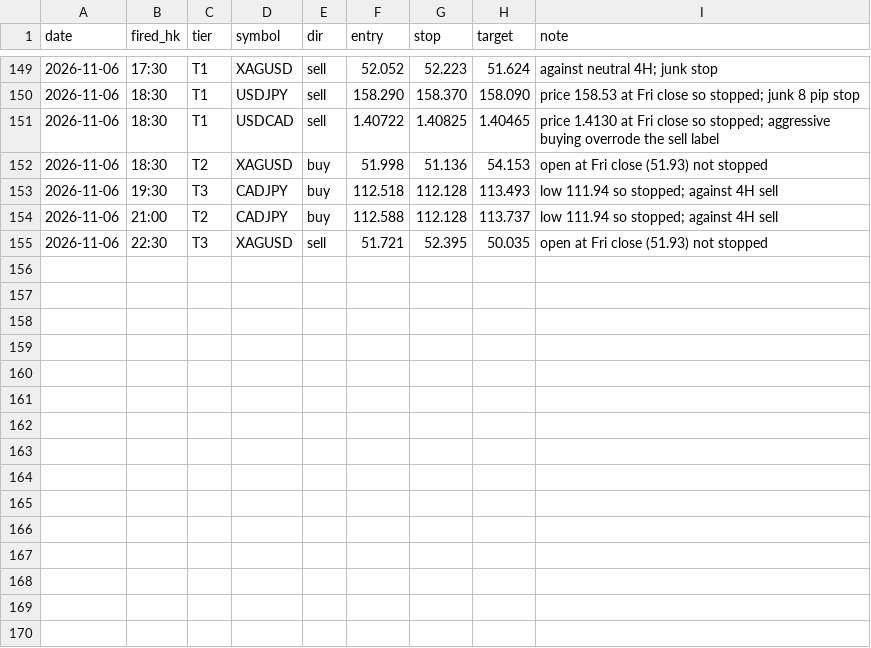
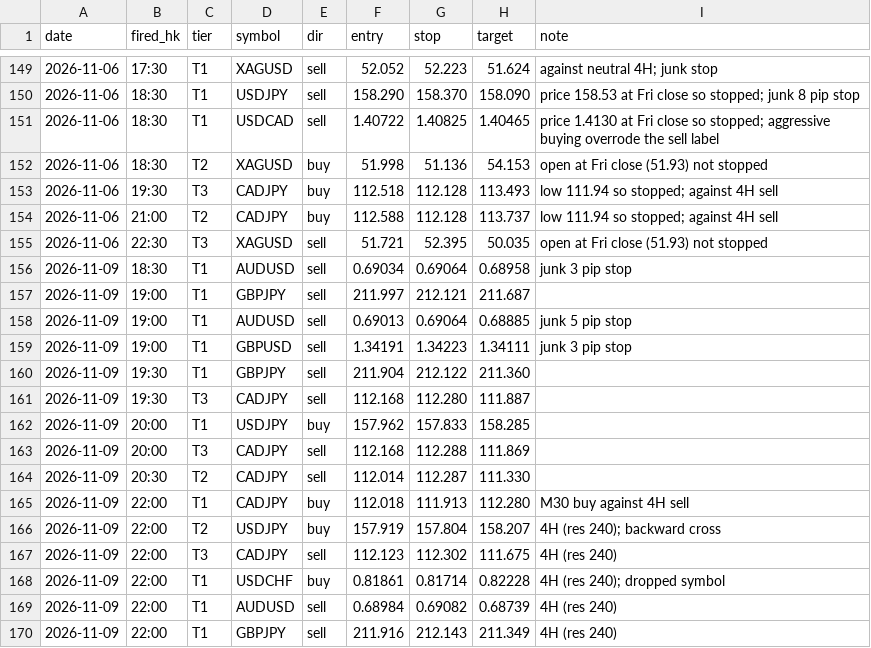
Before and after one commit to DeeNiece/vep, a CSV file: journal/data/alerts.csv, drawn as a sheet; only a part is shown, gaps mark what is left out; the diff names each change by its address in the sheet, - before the commit and + after, or states it on an @@ line.

```diff
--- a/journal/data/alerts.csv
+++ b/journal/data/alerts.csv
+row 156: 2026-11-09 | 18:30 | T1 | AUDUSD | sell | 0.69034 | 0.69064 | 0.68958 | junk 3 pip stop
+row 157: 2026-11-09 | 19:00 | T1 | GBPJPY | sell | 211.997 | 212.121 | 211.687
+row 158: 2026-11-09 | 19:00 | T1 | AUDUSD | sell | 0.69013 | 0.69064 | 0.68885 | junk 5 pip stop
+row 159: 2026-11-09 | 19:00 | T1 | GBPUSD | sell | 1.34191 | 1.34223 | 1.34111 | junk 3 pip stop
+row 160: 2026-11-09 | 19:30 | T1 | GBPJPY | sell | 211.904 | 212.122 | 211.360
+row 161: 2026-11-09 | 19:30 | T3 | CADJPY | sell | 112.168 | 112.280 | 111.887
+row 162: 2026-11-09 | 20:00 | T1 | USDJPY | buy | 157.962 | 157.833 | 158.285
+row 163: 2026-11-09 | 20:00 | T3 | CADJPY | sell | 112.168 | 112.288 | 111.869
+row 164: 2026-11-09 | 20:30 | T2 | CADJPY | sell | 112.014 | 112.287 | 111.330
+row 165: 2026-11-09 | 22:00 | T1 | CADJPY | buy | 112.018 | 111.913 | 112.280 | M30 buy against 4H sell
+row 166: 2026-11-09 | 22:00 | T2 | USDJPY | buy | 157.919 | 157.804 | 158.207 | 4H (res 240); backward cross
+row 167: 2026-11-09 | 22:00 | T3 | CADJPY | sell | 112.123 | 112.302 | 111.675 | 4H (res 240)
+row 168: 2026-11-09 | 22:00 | T1 | USDCHF | buy | 0.81861 | 0.81714 | 0.82228 | 4H (res 240); dropped symbol
+row 169: 2026-11-09 | 22:00 | T1 | AUDUSD | sell | 0.68984 | 0.69082 | 0.68739 | 4H (res 240)
+row 170: 2026-11-09 | 22:00 | T1 | GBPJPY | sell | 211.916 | 212.143 | 211.349 | 4H (res 240)
```
Also changed, not shown: 2 other files.
